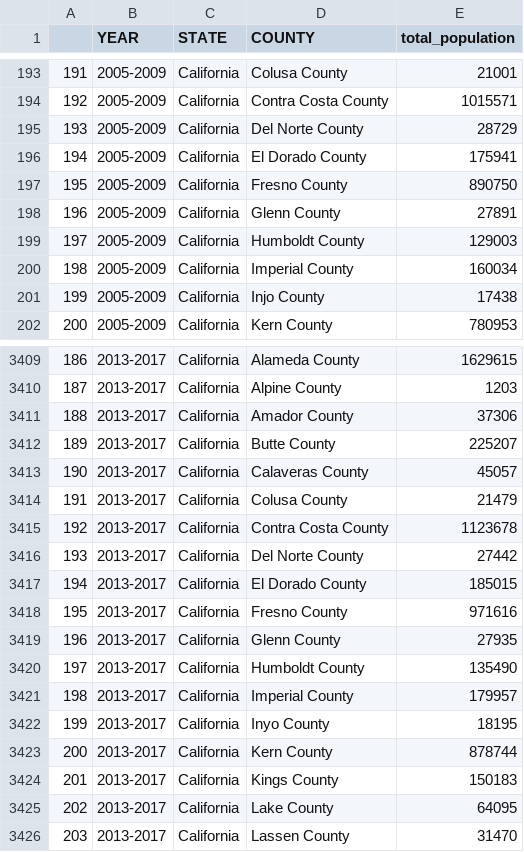
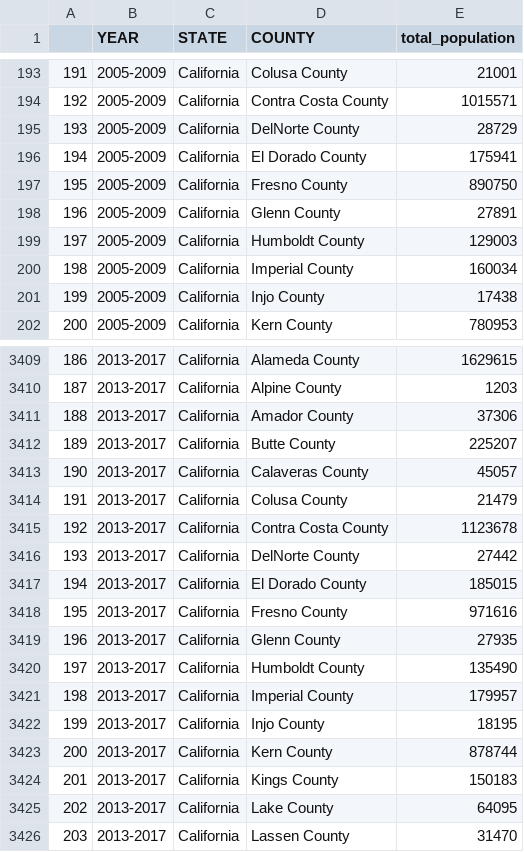
Before and after one commit to nickeubank/data-science-in-julia, a CSV file: Example_Data/ca/nhgis_county_populations.csv, drawn as a sheet; only a part is shown, gaps mark what is left out.

Commit message:
add more nefarious issues

```diff
--- a/Example_Data/ca/nhgis_county_populations.csv
+++ b/Example_Data/ca/nhgis_county_populations.csv
@@ -194,3 +194,3 @@
 192,2005-2009,California,Contra Costa County,1015571
-193,2005-2009,California,Del Norte County,28729
+193,2005-2009,California,DelNorte County,28729
 194,2005-2009,California,El Dorado County,175941
@@ -3415,3 +3415,3 @@
 192,2013-2017,California,Contra Costa County,1123678
-193,2013-2017,California,Del Norte County,27442
+193,2013-2017,California,DelNorte County,27442
 194,2013-2017,California,El Dorado County,185015
@@ -3421,3 +3421,3 @@
 198,2013-2017,California,Imperial County,179957
-199,2013-2017,California,Inyo County,18195
+199,2013-2017,California,Injo County,18195
 200,2013-2017,California,Kern County,878744
```
